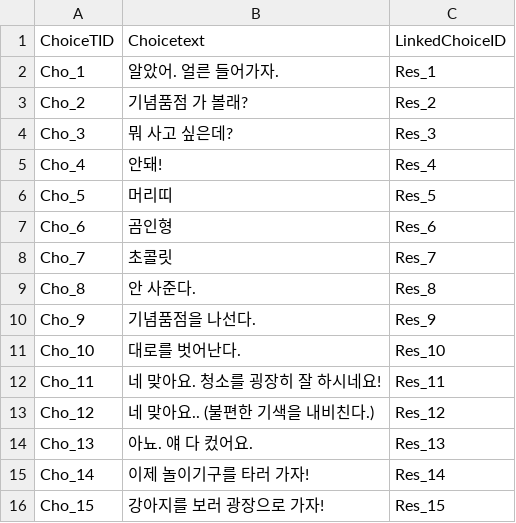
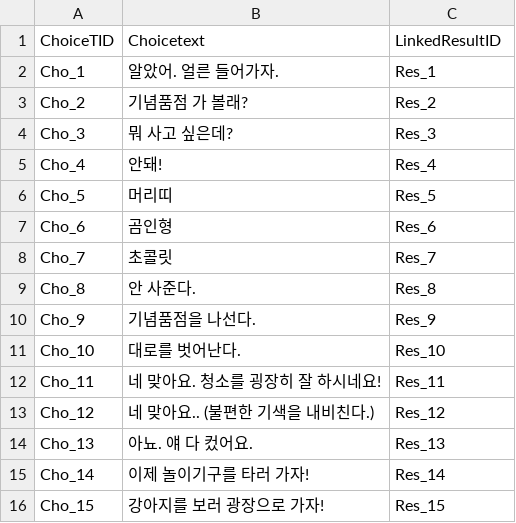
Before and after one commit to Tarae0419/TextGame, a CSV file: Assets/Resources/Choice.csv, drawn as a sheet.

```diff
--- a/Assets/Resources/Choice.csv
+++ b/Assets/Resources/Choice.csv
@@ -1,2 +1,2 @@
-ChoiceTID,Choicetext,LinkedChoiceID
+ChoiceTID,Choicetext,LinkedResultID
 Cho_1,알았어. 얼른 들어가자.,Res_1
```
Also changed, not shown: Assets/Resources/Text.csv, 11 other files.
